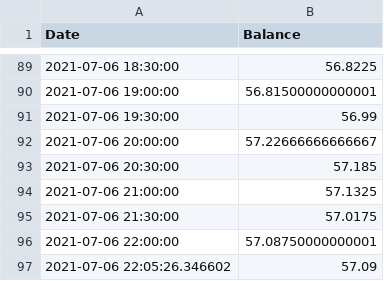
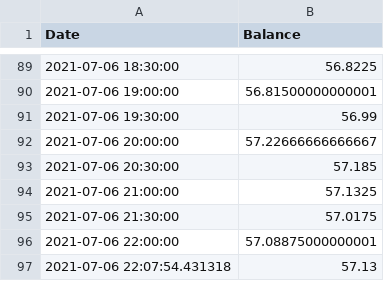
Before and after one commit to Jack-Weeks/CryptoTracker, a CSV file: docs/graphing/data/Totals_data.csv, drawn as a sheet; only a part is shown, gaps mark what is left out.

```diff
--- a/docs/graphing/data/Totals_data.csv
+++ b/docs/graphing/data/Totals_data.csv
@@ -95,3 +95,3 @@ Date,Balance
 2021-07-06 21:30:00,57.0175
-2021-07-06 22:00:00,57.08750000000001
-2021-07-06 22:05:26.346602,57.09
+2021-07-06 22:00:00,57.08875000000001
+2021-07-06 22:07:54.431318,57.13
```
Also changed, not shown: docs/graphing/data/AR_analysis.csv, docs/graphing/data/AR_data.csv, 11 other files.
